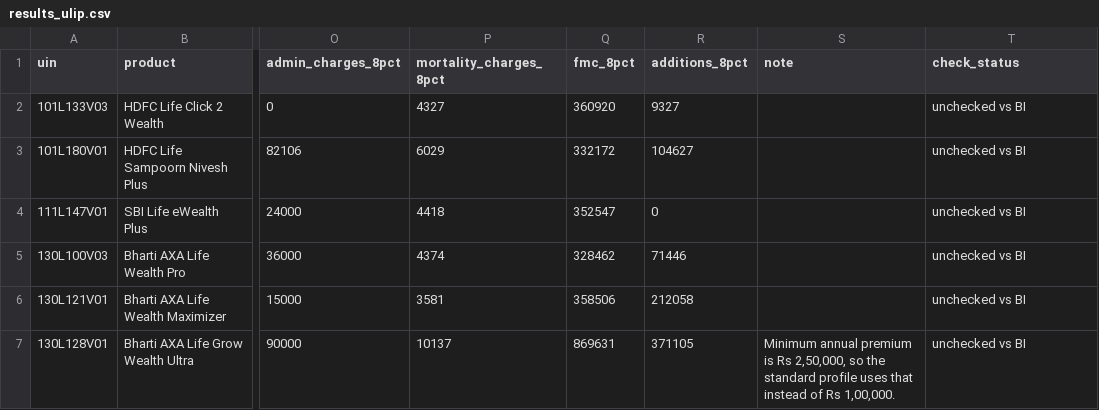
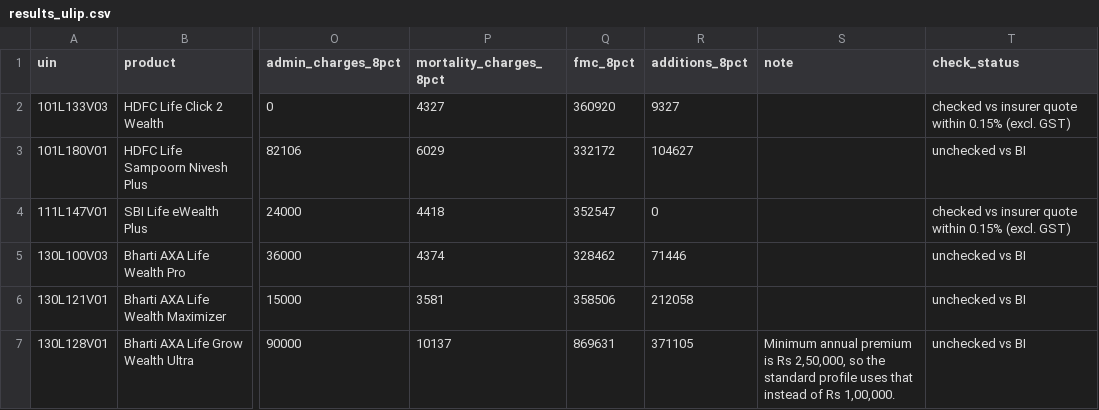
Before and after one commit to ahen-can/li-product-docs, a CSV file: calc/results_ulip.csv, drawn as a sheet; only a part is shown, gaps mark what is left out; the diff names each change by its address in the sheet, - before the commit and + after, or states it on an @@ line.

```diff
--- a/calc/results_ulip.csv
+++ b/calc/results_ulip.csv
-T2 (check_status): unchecked vs BI
+T2 (check_status): checked vs insurer quote within 0.15% (excl. GST)
-T4 (check_status): unchecked vs BI
+T4 (check_status): checked vs insurer quote within 0.15% (excl. GST)
```
Also changed, not shown: 1 other file.
